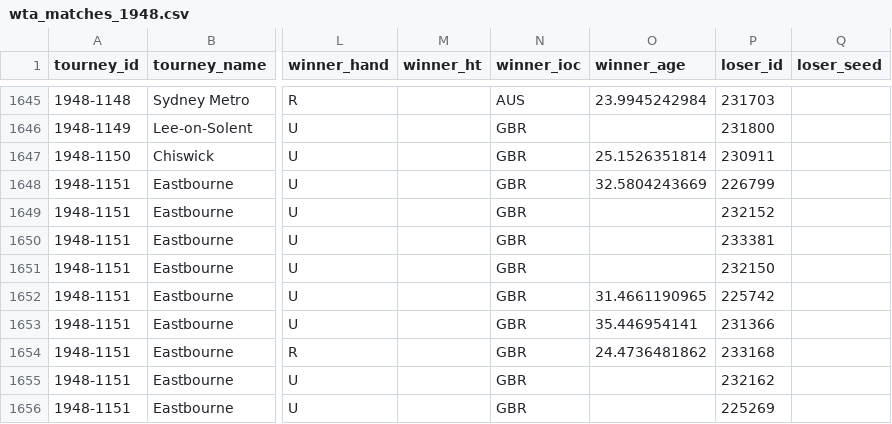
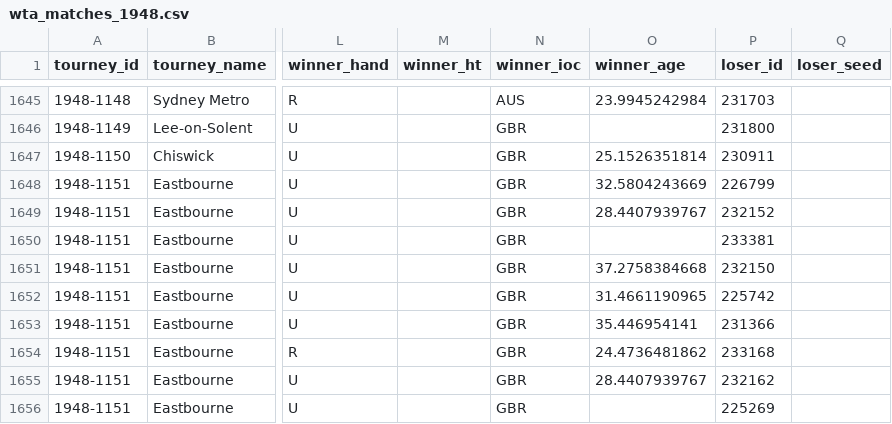
Before and after one commit to JeffSackmann/tennis_wta, a CSV file: wta_matches_1948.csv, drawn as a sheet; only a part is shown, gaps mark what is left out; the diff covers the shown part only; the diff names each change by its address in the sheet, - before the commit and + after, or states it on an @@ line.

```diff
--- a/wta_matches_1948.csv
+++ b/wta_matches_1948.csv
-O1649 (winner_age): (empty)
+O1649 (winner_age): 28.4407939767
-O1651 (winner_age): (empty)
+O1651 (winner_age): 37.2758384668
-O1655 (winner_age): (empty)
+O1655 (winner_age): 28.4407939767
```
Also changed, not shown: 66 edited cells elsewhere in this file, wta_matches_1949.csv, wta_matches_1950.csv.
